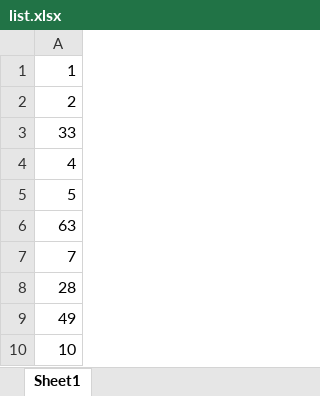
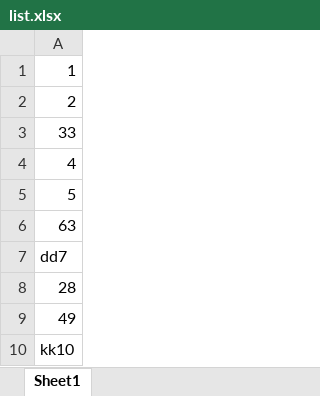
Before and after one commit to SkyJinXX/fileRenamePython, an Excel workbook: list.xlsx, sheet Sheet1, drawn as a sheet; values as stored, in another font and other column widths than the file's, no borders; the diff names each change by its address in the sheet, - before the commit and + after, or states it on an @@ line.

```diff
--- a/list.xlsx (sheet Sheet1)
+++ b/list.xlsx (sheet Sheet1)
-A7: 7
+A7: dd7
-A10: 10
+A10: kk10
```
Also changed, not shown: 2 other files.
